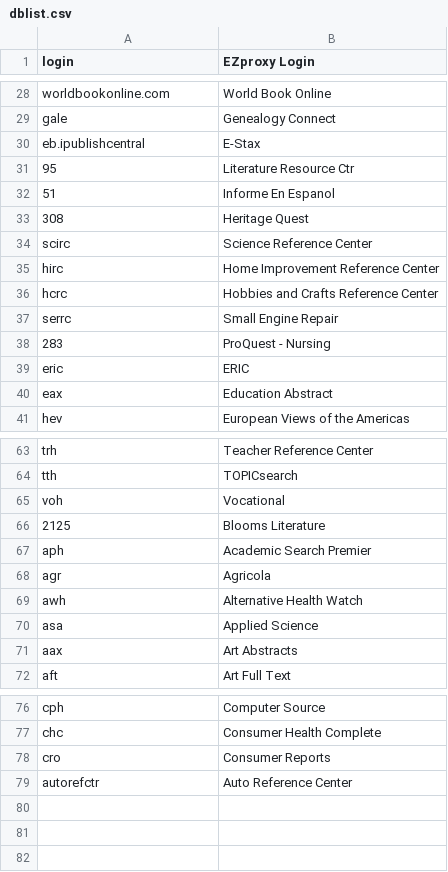
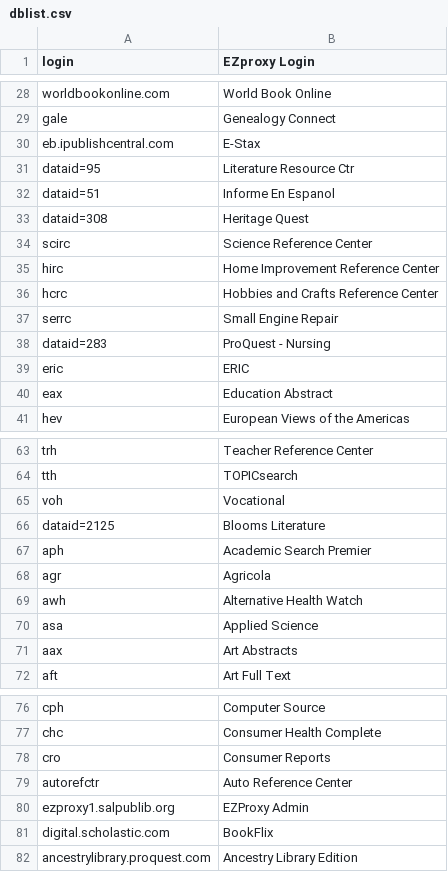
Before and after one commit to bmgonzales/EZproxy_LogFileAnalysis, a CSV file: dblist.csv, drawn as a sheet; only a part is shown, gaps mark what is left out.

Commit message:
Update dblist.csv

```diff
--- a/dblist.csv
+++ b/dblist.csv
@@ -29,6 +29,6 @@ worldbookonline.com,World Book Online
 gale,Genealogy Connect
-eb.ipublishcentral,E-Stax
-95,Literature Resource Ctr
-51,Informe En Espanol
-308,Heritage Quest
+eb.ipublishcentral.com,E-Stax
+dataid=95,Literature Resource Ctr
+dataid=51,Informe En Espanol
+dataid=308,Heritage Quest
 scirc,Science Reference Center
@@ -37,3 +37,3 @@ hcrc,Hobbies and Crafts Reference Center
 serrc,Small Engine Repair
-283,ProQuest - Nursing
+dataid=283,ProQuest - Nursing
 eric,ERIC
@@ -65,3 +65,3 @@ tth,TOPICsearch
 voh,Vocational
-2125,Blooms Literature
+dataid=2125,Blooms Literature
 aph,Academic Search Premier
@@ -79 +79,4 @@ cro,Consumer Reports
 autorefctr,Auto Reference Center
+ezproxy1.salpublib.org,EZProxy Admin
+digital.scholastic.com,BookFlix
+ancestrylibrary.proquest.com,Ancestry Library Edition
```
